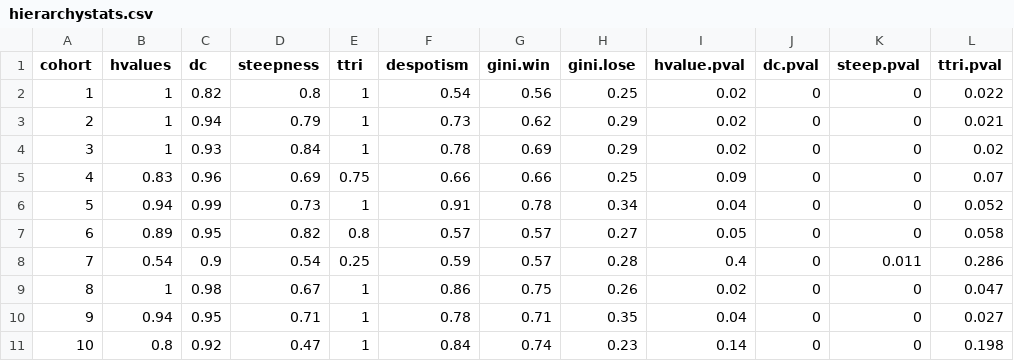
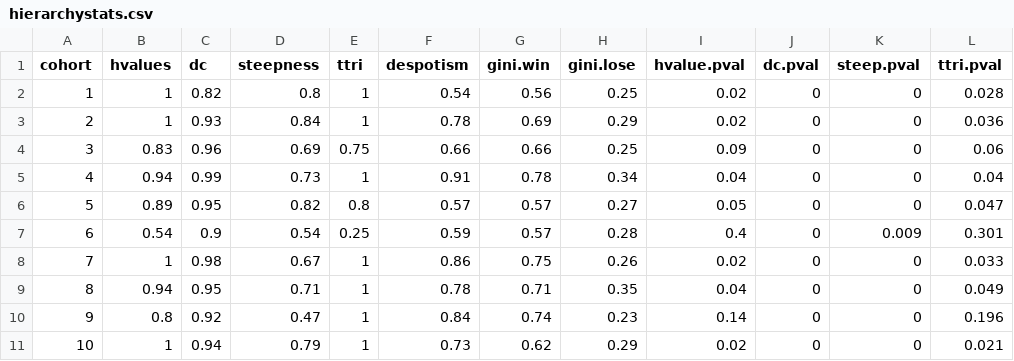
Before and after one commit to jalapic/rfid, a CSV file: RFID_stable_cohorts/data_clean/socialbehavior/hierarchystats.csv, drawn as a sheet.

```diff
--- a/RFID_stable_cohorts/data_clean/socialbehavior/hierarchystats.csv
+++ b/RFID_stable_cohorts/data_clean/socialbehavior/hierarchystats.csv
@@ -1,11 +1,11 @@
 "cohort","hvalues","dc","steepness","ttri","despotism","gini.win","gini.lose","hvalue.pval","dc.pval","steep.pval","ttri.pval"
-1,1,0.82,0.8,1,0.54,0.56,0.25,0.02,0,0,0.022
-2,1,0.94,0.79,1,0.73,0.62,0.29,0.02,0,0,0.021
-3,1,0.93,0.84,1,0.78,0.69,0.29,0.02,0,0,0.02
-4,0.83,0.96,0.69,0.75,0.66,0.66,0.25,0.09,0,0,0.07
-5,0.94,0.99,0.73,1,0.91,0.78,0.34,0.04,0,0,0.052
-6,0.89,0.95,0.82,0.8,0.57,0.57,0.27,0.05,0,0,0.058
-7,0.54,0.9,0.54,0.25,0.59,0.57,0.28,0.4,0,0.011,0.286
-8,1,0.98,0.67,1,0.86,0.75,0.26,0.02,0,0,0.047
-9,0.94,0.95,0.71,1,0.78,0.71,0.35,0.04,0,0,0.027
-10,0.8,0.92,0.47,1,0.84,0.74,0.23,0.14,0,0,0.198
+1,1,0.82,0.8,1,0.54,0.56,0.25,0.02,0,0,0.028
+2,1,0.93,0.84,1,0.78,0.69,0.29,0.02,0,0,0.036
+3,0.83,0.96,0.69,0.75,0.66,0.66,0.25,0.09,0,0,0.06
+4,0.94,0.99,0.73,1,0.91,0.78,0.34,0.04,0,0,0.04
+5,0.89,0.95,0.82,0.8,0.57,0.57,0.27,0.05,0,0,0.047
+6,0.54,0.9,0.54,0.25,0.59,0.57,0.28,0.4,0,0.009,0.301
+7,1,0.98,0.67,1,0.86,0.75,0.26,0.02,0,0,0.033
+8,0.94,0.95,0.71,1,0.78,0.71,0.35,0.04,0,0,0.049
+9,0.8,0.92,0.47,1,0.84,0.74,0.23,0.14,0,0,0.196
+10,1,0.94,0.79,1,0.73,0.62,0.29,0.02,0,0,0.021
```
Also changed, not shown: RFID_stable_cohorts/data_clean/socialbehavior/WL_data.csv, 1 other file.
